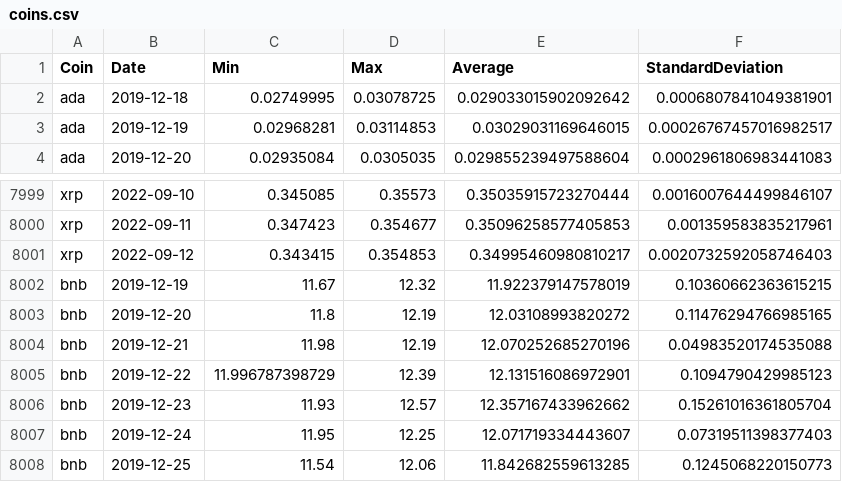
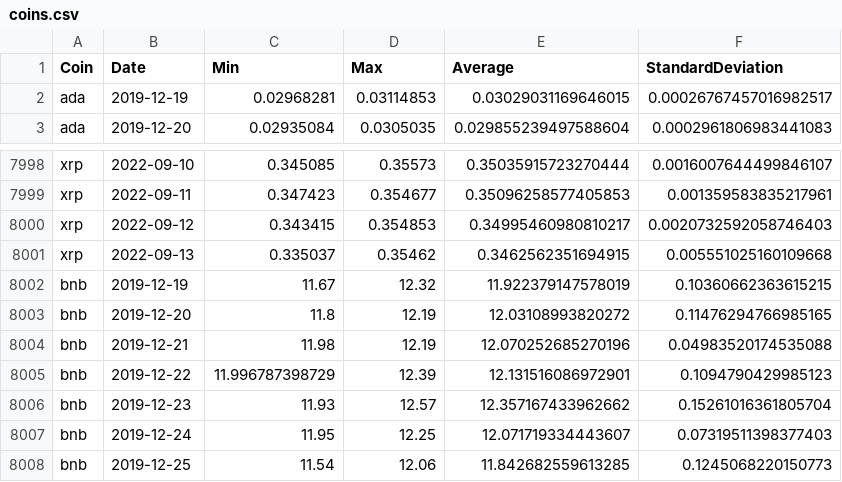
Before and after one commit to milanowicz/COVID-19-Dataset, a CSV file: data/finance/coins.csv, drawn as a sheet; only a part is shown, gaps mark what is left out; the diff covers the shown part only.

```diff
--- a/data/finance/coins.csv
+++ b/data/finance/coins.csv
@@ -1,3 +1,2 @@
 Coin,Date,Min,Max,Average,StandardDeviation
-ada,2019-12-18,0.02749995,0.03078725,0.029033015902092642,0.0006807841049381901
 ada,2019-12-19,0.02968281,0.03114853,0.03029031169646015,0.00026767457016982517
@@ -8001,2 +8000,3 @@ xrp,2022-09-11,0.347423,0.354677,0.35096258577405853,0.001359583835217961
 xrp,2022-09-12,0.343415,0.354853,0.34995460980810217,0.0020732592058746403
+xrp,2022-09-13,0.335037,0.35462,0.3462562351694915,0.005551025160109668
 bnb,2019-12-19,11.67,12.32,11.922379147578019,0.10360662363615215
```
Also changed, not shown: 9 added rows, 9 removed rows and 12 edited cells elsewhere in this file, data/jhu/time_series_covid19_grouped_by_days.csv.
